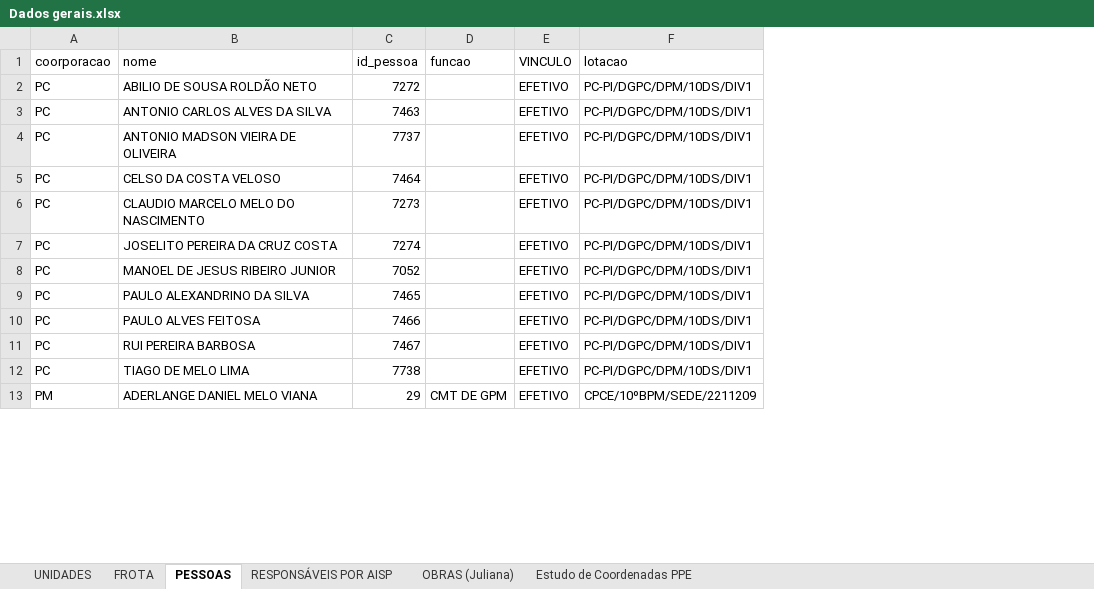
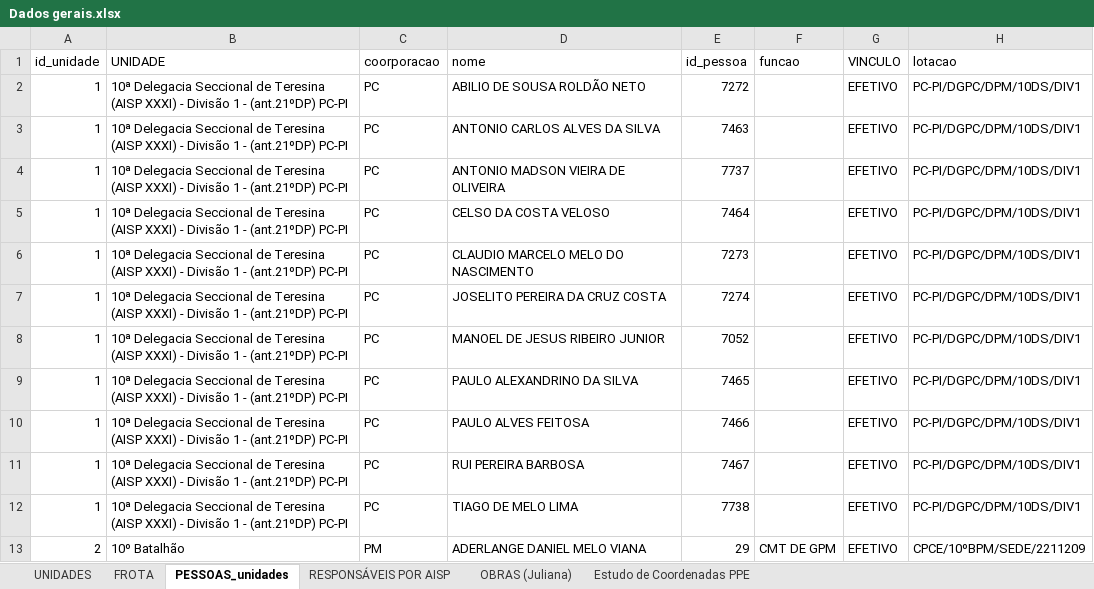
Before and after one commit to Silkxd/ssp_unidades, an Excel workbook: base de dados/Dados gerais.xlsx, sheet PESSOAS_unidades, drawn as a sheet; only a part is shown; values as stored, in another font and other column widths than the file's, no cell formats; table styles not drawn; the diff names each change by its address in the sheet, - before the commit and + after, or states it on an @@ line.

Commit message:
pessoas adicionadas

```diff
--- a/base de dados/Dados gerais.xlsx (sheet PESSOAS_unidades)
+++ b/base de dados/Dados gerais.xlsx (sheet PESSOAS_unidades)
-sheet tab: PESSOAS
+sheet tab: PESSOAS_unidades
+column A (id_unidade), rows 2-13: 1 | 1 | 1 | 1 | 1 | 1 | 1 | 1 | 1 | 1 | 1 | 2
+column B (UNIDADE), rows 2-13: 10ª Delegacia Seccional de Teresina (AISP XXXI) - Divisão 1 - (ant.21ºDP) PC-PI | 10ª Delegacia Seccional de Teresina (AISP XXXI) - Divisão 1 - (ant.21ºDP) PC-PI | 10ª Delegacia Seccional de Teresina (AISP XXXI) - Divisão 1 - (ant.21ºDP) PC-PI | 10ª Delegacia Seccional de Teresina (AISP XXXI) - Divisão 1 - (ant.21ºDP) PC-PI | 10ª Delegacia Seccional de Teresina (AISP XXXI) - Divisão 1 - (ant.21ºDP) PC-PI | 10ª Delegacia Seccional de Teresina (AISP XXXI) - Divisão 1 - (ant.21ºDP) PC-PI | 10ª Delegacia Seccional de Teresina (AISP XXXI) - Divisão 1 - (ant.21ºDP) PC-PI | 10ª Delegacia Seccional de Teresina (AISP XXXI) - Divisão 1 - (ant.21ºDP) PC-PI | 10ª Delegacia Seccional de Teresina (AISP XXXI) - Divisão 1 - (ant.21ºDP) PC-PI | 10ª Delegacia Seccional de Teresina (AISP XXXI) - Divisão 1 - (ant.21ºDP) PC-PI | 10ª Delegacia Seccional de Teresina (AISP XXXI) - Divisão 1 - (ant.21ºDP) PC-PI | 10º Batalhão
```
Also changed, not shown: sheet FROTA, sheet UNIDADES, cell formats, 6 other files.
